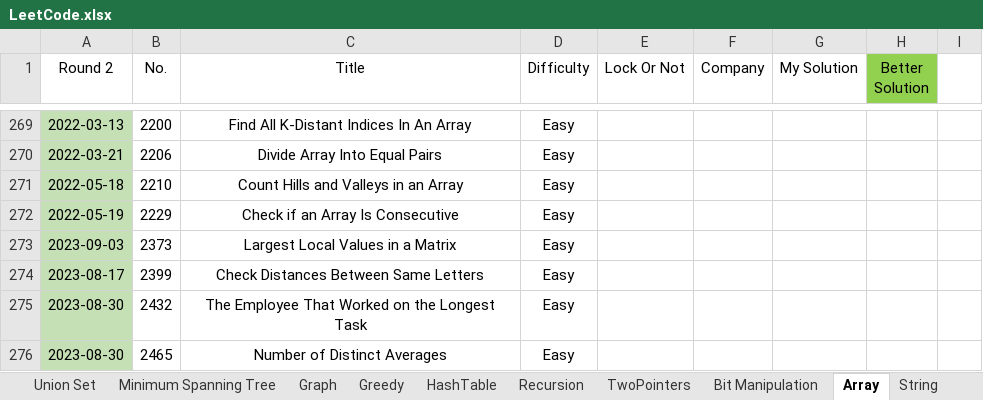
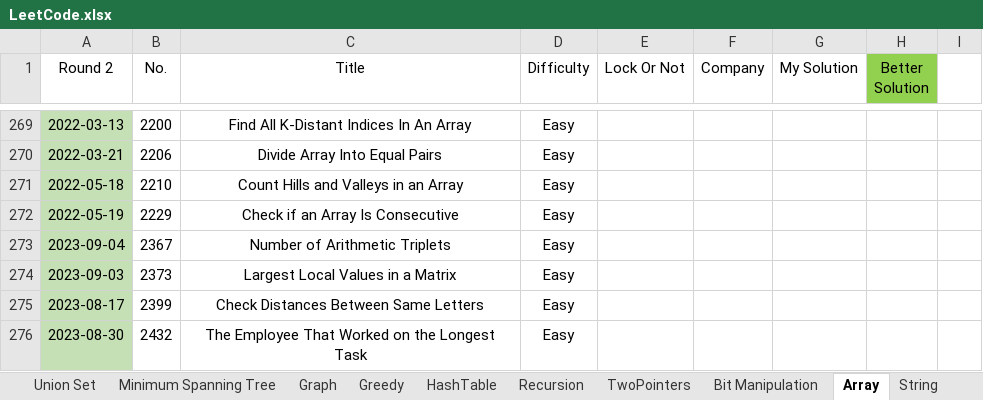
Before and after one commit to wenzhejiao/LeetCode, an Excel workbook: LeetCode.xlsx, sheet Array, drawn as a sheet; only a part is shown, gaps mark what is left out; the shorter side is filled out with more unchanged rows; values as stored, in another font and other column widths than the file's, no borders; conditional formats not drawn; the diff names each change by its address in the sheet, - before the commit and + after, or states it on an @@ line.

Commit message:
Solved problem 2367 Category: Array Difficulty: Easy

```diff
--- a/LeetCode.xlsx (sheet Array)
+++ b/LeetCode.xlsx (sheet Array)
+row 273: 2023-09-04 | 2367 | Number of Arithmetic Triplets | Easy
```
Also changed, not shown: 1 other file.
